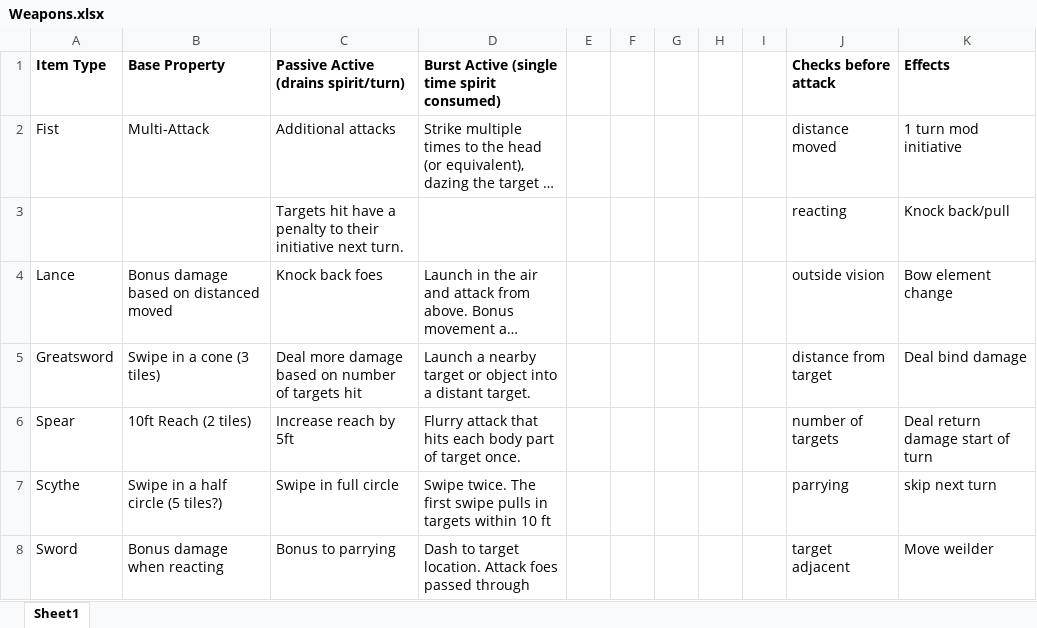
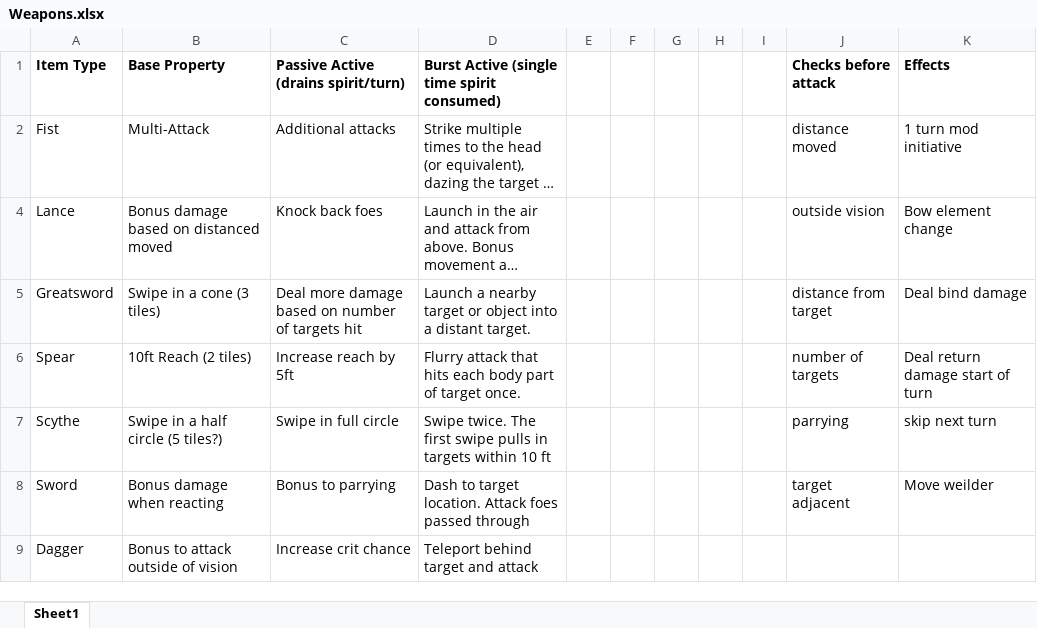
Before and after one commit to TheScottishninja/Onmyoji, an Excel workbook: Weapons.xlsx, sheet Sheet1, drawn as a sheet; only a part is shown; the shorter side is filled out with more unchanged rows; long unchanged cells end in …; values as stored, in another font and other column widths than the file's, no borders; the diff names each change by its address in the sheet, - before the commit and + after, or states it on an @@ line.

Commit message:
first set of weapons tested

```diff
--- a/Weapons.xlsx (sheet Sheet1)
+++ b/Weapons.xlsx (sheet Sheet1)
@@ row 3 hidden:  |  | Targets hit have a penalty to their initiative next turn. |  |  |  |  |  |  | reacting | Knock back/pull @@
```
Also changed, not shown: Onmyoji Modifiers.xlsx, 4 other files.
